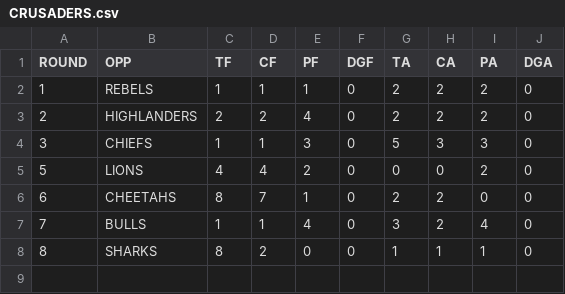
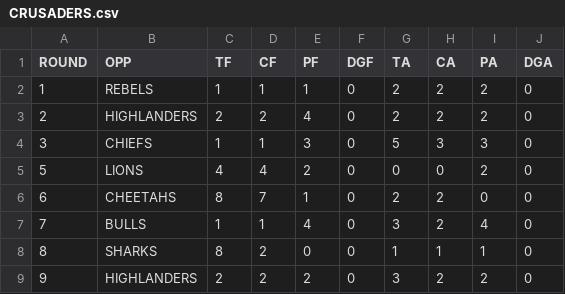
Before and after one commit to JoeJimFlood/SuperRugbyPrediction2015, a CSV file: teamcsvs/CRUSADERS.csv, drawn as a sheet.

Commit message:
Added Round 10 Forecasts

```diff
--- a/teamcsvs/CRUSADERS.csv
+++ b/teamcsvs/CRUSADERS.csv
@@ -8 +8,2 @@ ROUND,OPP,TF,CF,PF,DGF,TA,CA,PA,DGA
 8,SHARKS,8,2,0,0,1,1,1,0
+9,HIGHLANDERS,2,2,2,0,3,2,2,0
```
Also changed, not shown: teamcsvs/BLUES.csv, teamcsvs/BRUMBIES.csv, 11 other files.
